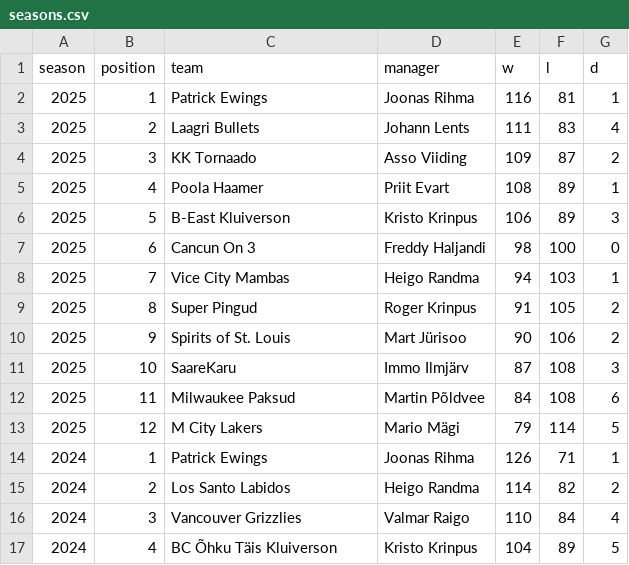
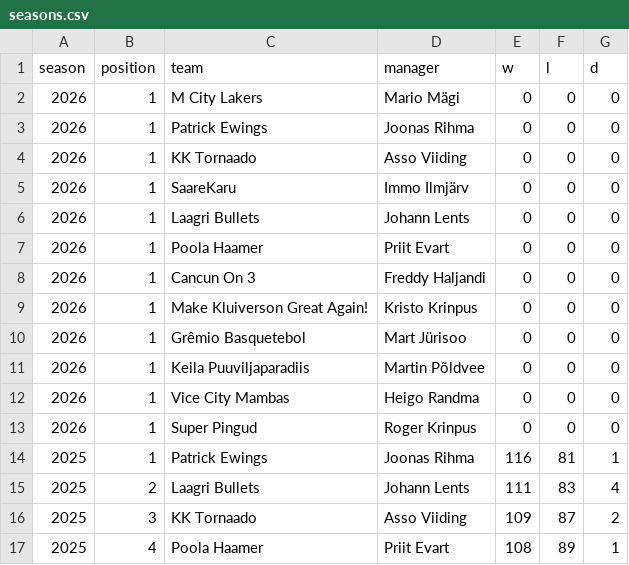
Before and after one commit to martj42/nba_fantasy, a CSV file: seasons.csv, drawn as a sheet; only a part is shown; the shorter side is filled out with more unchanged rows; the diff names each change by its address in the sheet, - before the commit and + after, or states it on an @@ line.

```diff
--- a/seasons.csv
+++ b/seasons.csv
+row 2: 2026 | 1 | M City Lakers | Mario Mägi | 0 | 0 | 0
+row 3: 2026 | 1 | Patrick Ewings | Joonas Rihma | 0 | 0 | 0
+row 4: 2026 | 1 | KK Tornaado | Asso Viiding | 0 | 0 | 0
+row 5: 2026 | 1 | SaareKaru | Immo Ilmjärv | 0 | 0 | 0
+row 6: 2026 | 1 | Laagri Bullets | Johann Lents | 0 | 0 | 0
+row 7: 2026 | 1 | Poola Haamer | Priit Evart | 0 | 0 | 0
+row 8: 2026 | 1 | Cancun On 3 | Freddy Haljandi | 0 | 0 | 0
+row 9: 2026 | 1 | Make Kluiverson Great Again! | Kristo Krinpus | 0 | 0 | 0
+row 10: 2026 | 1 | Grêmio Basquetebol | Mart Jürisoo | 0 | 0 | 0
+row 11: 2026 | 1 | Keila Puuviljaparadiis | Martin Põldvee | 0 | 0 | 0
+row 12: 2026 | 1 | Vice City Mambas | Heigo Randma | 0 | 0 | 0
+row 13: 2026 | 1 | Super Pingud | Roger Krinpus | 0 | 0 | 0
```
Also changed, not shown: current_players.csv, leagues.csv, 25 other files.
